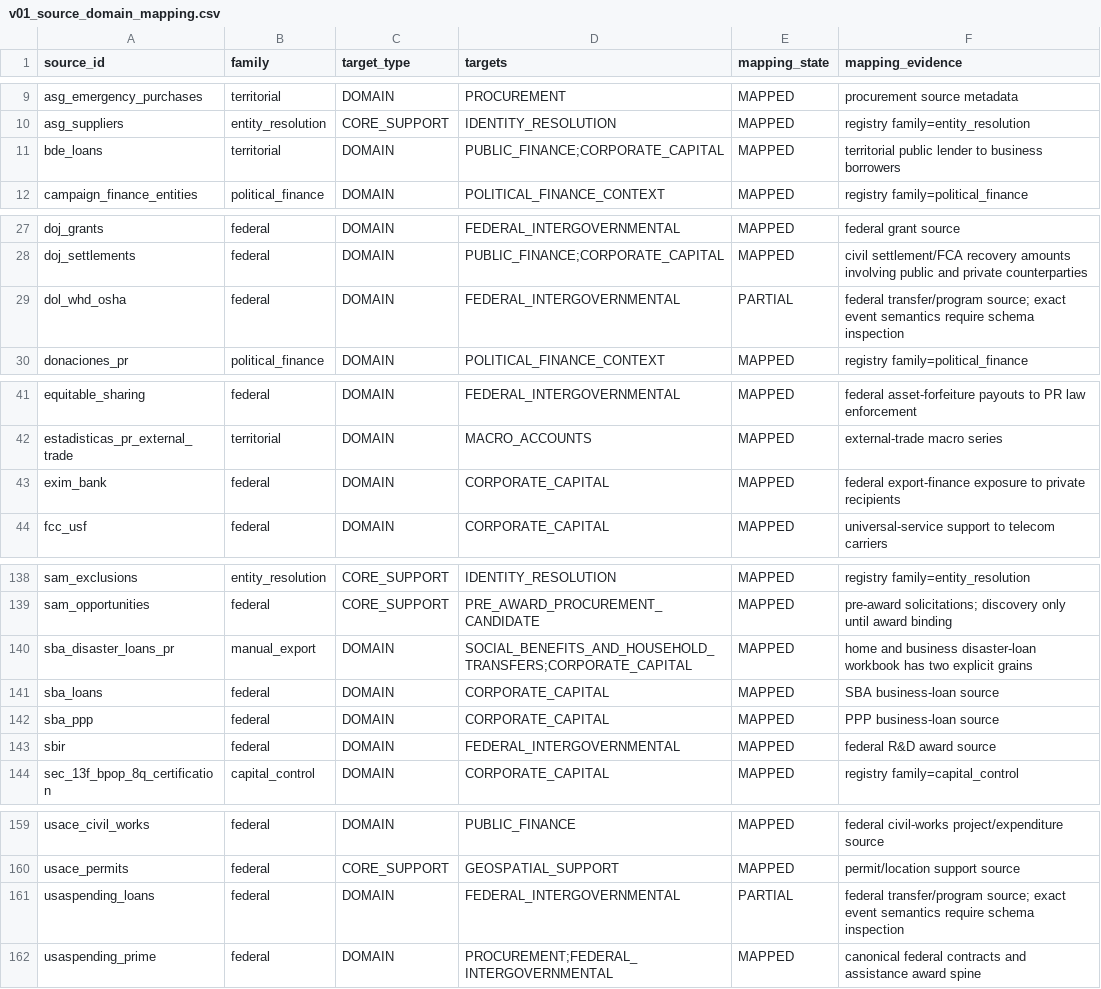
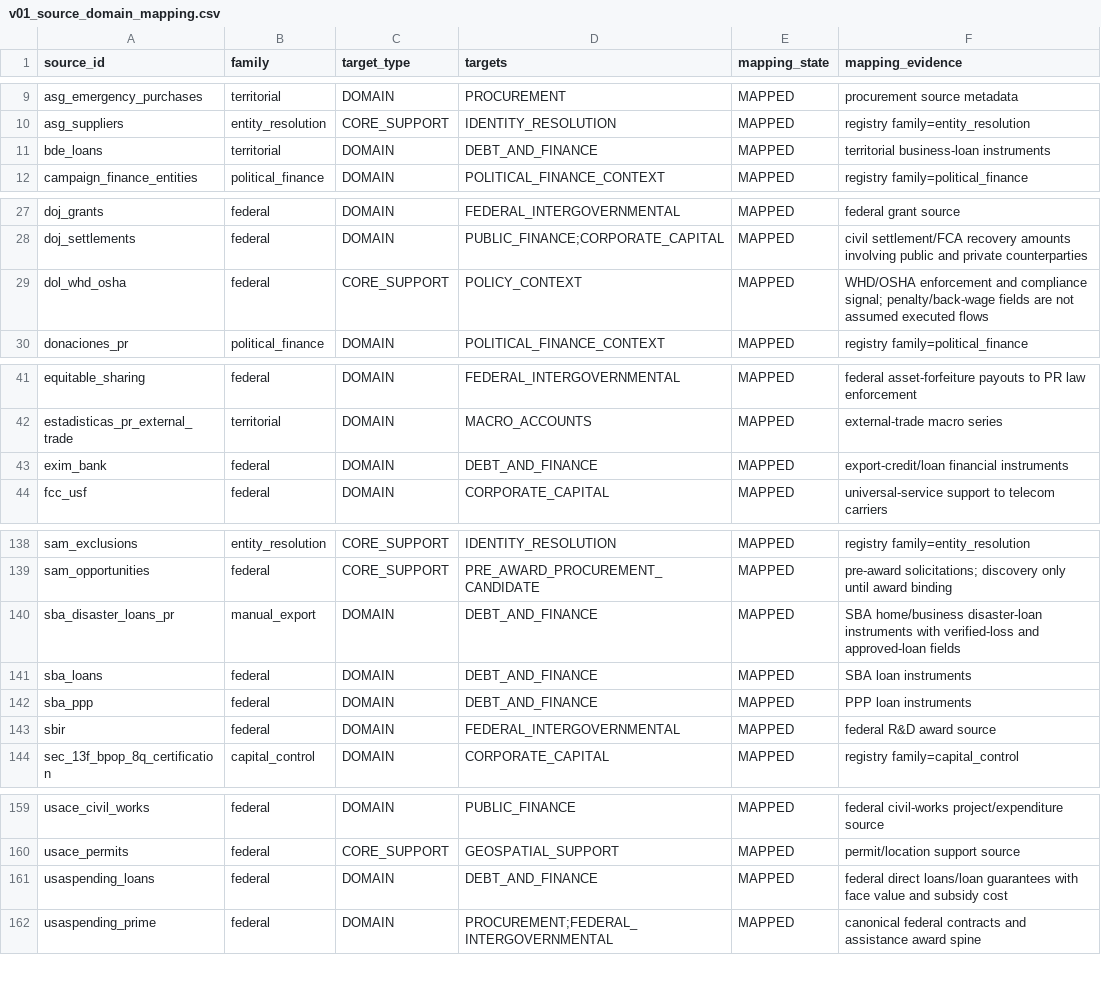
Before and after one commit to jotaele44/moneysweep-pr, a CSV file: manifests/v4/v01_source_domain_mapping.csv, drawn as a sheet; only a part is shown, gaps mark what is left out; the diff covers the shown part only.

Commit message:
v4 rc1: correct loan and enforcement mappings

```diff
--- a/manifests/v4/v01_source_domain_mapping.csv
+++ b/manifests/v4/v01_source_domain_mapping.csv
@@ -10,3 +10,3 @@
 "asg_suppliers","entity_resolution","CORE_SUPPORT","IDENTITY_RESOLUTION","MAPPED","registry family=entity_resolution"
-"bde_loans","territorial","DOMAIN","PUBLIC_FINANCE;CORPORATE_CAPITAL","MAPPED","territorial public lender to business borrowers"
+"bde_loans","territorial","DOMAIN","DEBT_AND_FINANCE","MAPPED","territorial business-loan instruments"
 "campaign_finance_entities","political_finance","DOMAIN","POLITICAL_FINANCE_CONTEXT","MAPPED","registry family=political_finance"
@@ -28,3 +28,3 @@
 "doj_settlements","federal","DOMAIN","PUBLIC_FINANCE;CORPORATE_CAPITAL","MAPPED","civil settlement/FCA recovery amounts involving public and private counterparties"
-"dol_whd_osha","federal","DOMAIN","FEDERAL_INTERGOVERNMENTAL","PARTIAL","federal transfer/program source; exact event semantics require schema inspection"
+"dol_whd_osha","federal","CORE_SUPPORT","POLICY_CONTEXT","MAPPED","WHD/OSHA enforcement and compliance signal; penalty/back-wage fields are not assumed executed flows"
 "donaciones_pr","political_finance","DOMAIN","POLITICAL_FINANCE_CONTEXT","MAPPED","registry family=political_finance"
@@ -42,3 +42,3 @@
 "estadisticas_pr_external_trade","territorial","DOMAIN","MACRO_ACCOUNTS","MAPPED","external-trade macro series"
-"exim_bank","federal","DOMAIN","CORPORATE_CAPITAL","MAPPED","federal export-finance exposure to private recipients"
+"exim_bank","federal","DOMAIN","DEBT_AND_FINANCE","MAPPED","export-credit/loan financial instruments"
 "fcc_usf","federal","DOMAIN","CORPORATE_CAPITAL","MAPPED","universal-service support to telecom carriers"
@@ -139,5 +139,5 @@
 "sam_opportunities","federal","CORE_SUPPORT","PRE_AWARD_PROCUREMENT_CANDIDATE","MAPPED","pre-award solicitations; discovery only until award binding"
-"sba_disaster_loans_pr","manual_export","DOMAIN","SOCIAL_BENEFITS_AND_HOUSEHOLD_TRANSFERS;CORPORATE_CAPITAL","MAPPED","home and business disaster-loan workbook has two explicit grains"
-"sba_loans","federal","DOMAIN","CORPORATE_CAPITAL","MAPPED","SBA business-loan source"
-"sba_ppp","federal","DOMAIN","CORPORATE_CAPITAL","MAPPED","PPP business-loan source"
+"sba_disaster_loans_pr","manual_export","DOMAIN","DEBT_AND_FINANCE","MAPPED","SBA home/business disaster-loan instruments with verified-loss and approved-loan fields"
+"sba_loans","federal","DOMAIN","DEBT_AND_FINANCE","MAPPED","SBA loan instruments"
+"sba_ppp","federal","DOMAIN","DEBT_AND_FINANCE","MAPPED","PPP loan instruments"
 "sbir","federal","DOMAIN","FEDERAL_INTERGOVERNMENTAL","MAPPED","federal R&D award source"
@@ -160,3 +160,3 @@
 "usace_permits","federal","CORE_SUPPORT","GEOSPATIAL_SUPPORT","MAPPED","permit/location support source"
-"usaspending_loans","federal","DOMAIN","FEDERAL_INTERGOVERNMENTAL","PARTIAL","federal transfer/program source; exact event semantics require schema inspection"
+"usaspending_loans","federal","DOMAIN","DEBT_AND_FINANCE","MAPPED","federal direct loans/loan guarantees with face value and subsidy cost"
 "usaspending_prime","federal","DOMAIN","PROCUREMENT;FEDERAL_INTERGOVERNMENTAL","MAPPED","canonical federal contracts and assistance award spine"
```
Also changed, not shown: 1 edited cell elsewhere in this file.
